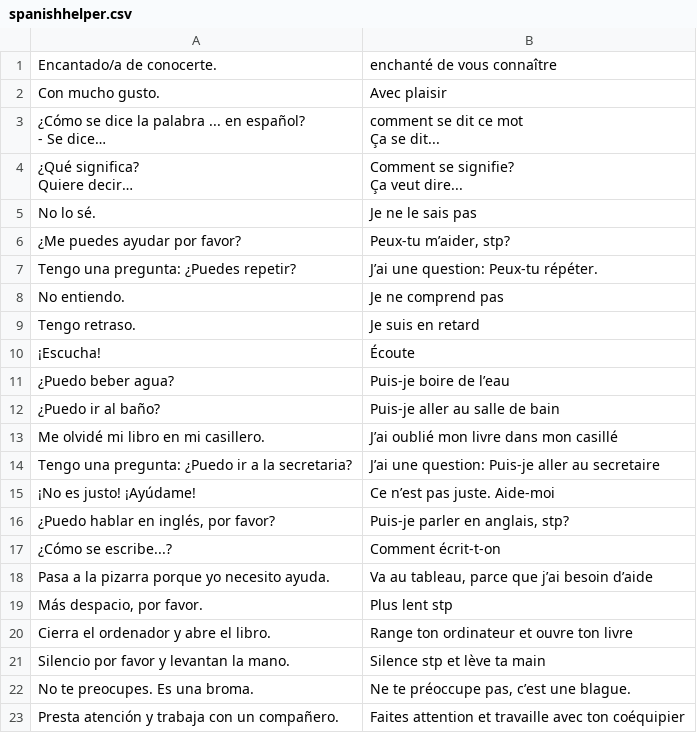
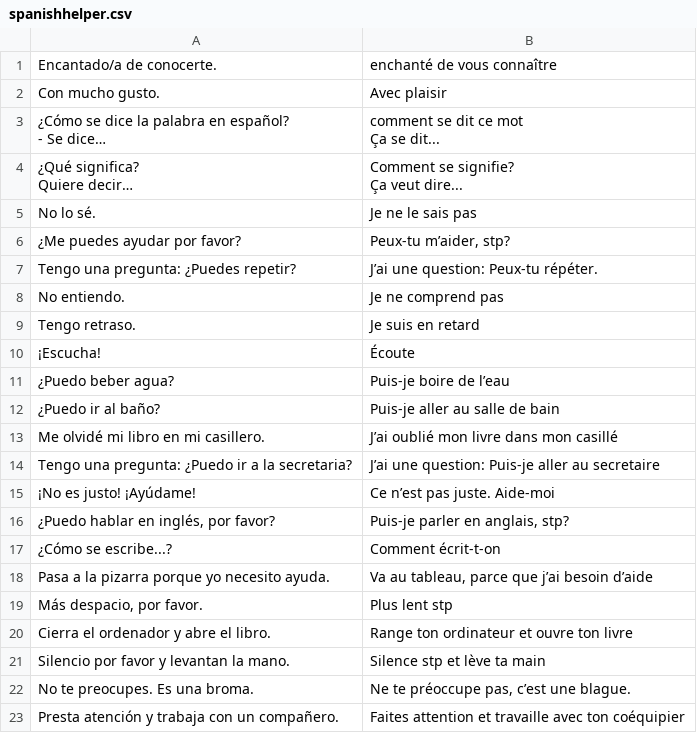
Before and after one commit to fwara07/Spanish-Helper, a CSV file: spanishhelper.csv, drawn as a sheet.

Commit message:
fix csv error

```diff
--- a/spanishhelper.csv
+++ b/spanishhelper.csv
@@ -2,7 +2,7 @@ Encantado/a de conocerte.,enchanté de vous connaître
 Con mucho gusto.,Avec plaisir
-"¿Cómo se dice la palabra ... en español?
-- Se dice…","comment se dit ce mot
-
-
-Ça se dit..."
+"¿Cómo se dice la palabra en español?
+- Se dice…","comment se dit ce mot
+
+
+Ça se dit..."
 "¿Qué significa?
```
